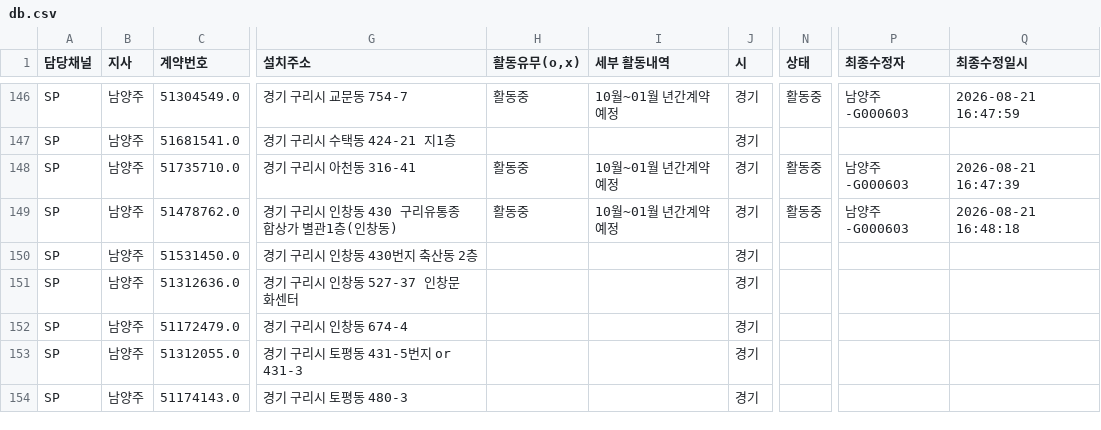
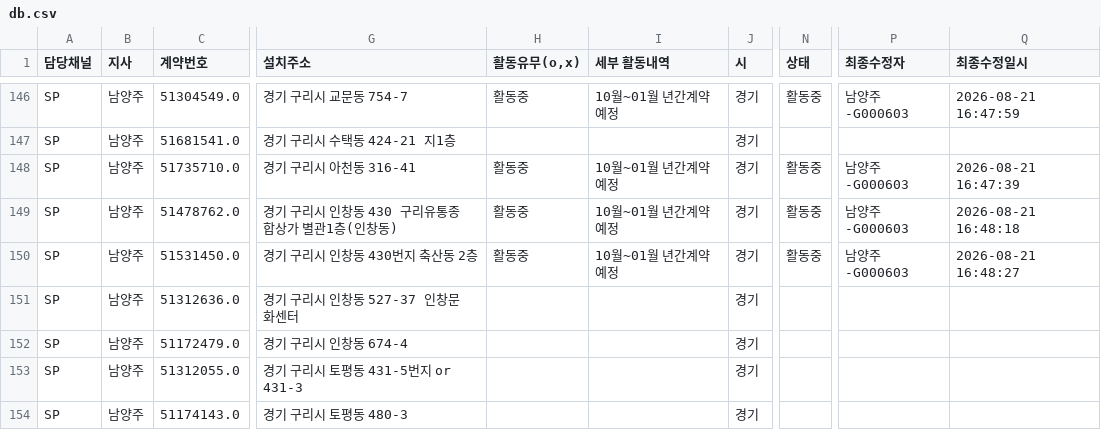
Before and after one commit to heebonpark/data-intel-field-2026-2Q-, a CSV file: db.csv, drawn as a sheet; only a part is shown, gaps mark what is left out; the diff names each change by its address in the sheet, - before the commit and + after, or states it on an @@ line.

Commit message:
Activity update: 구리시반*********************** -> 활동중

```diff
--- a/db.csv
+++ b/db.csv
-H150 (활동유무(o,x)): (empty)
+H150 (활동유무(o,x)): 활동중
-I150 (세부 활동내역): (empty)
+I150 (세부 활동내역): 10월~01월 년간계약예정
-N150 (상태): (empty)
+N150 (상태): 활동중
-P150 (최종수정자): (empty)
+P150 (최종수정자): 남양주-G000603
-Q150 (최종수정일시): (empty)
+Q150 (최종수정일시): 2026-08-21 16:48:27
```
